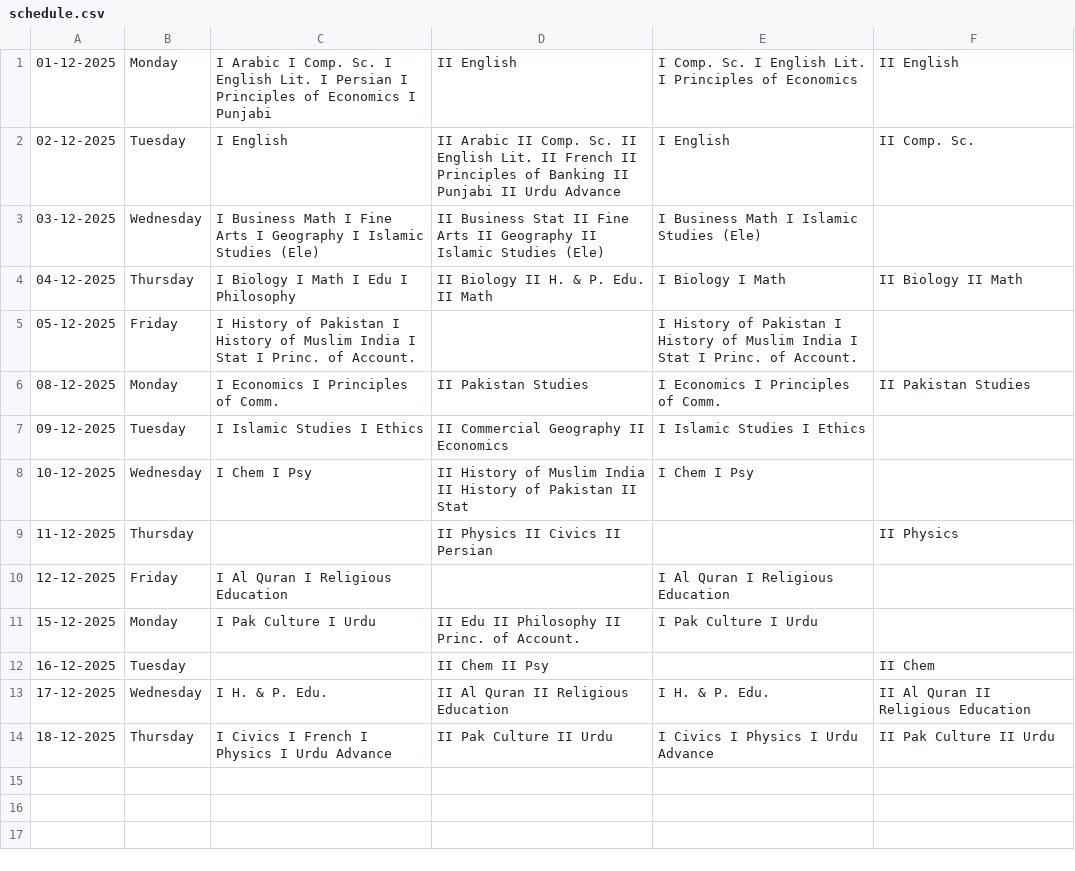
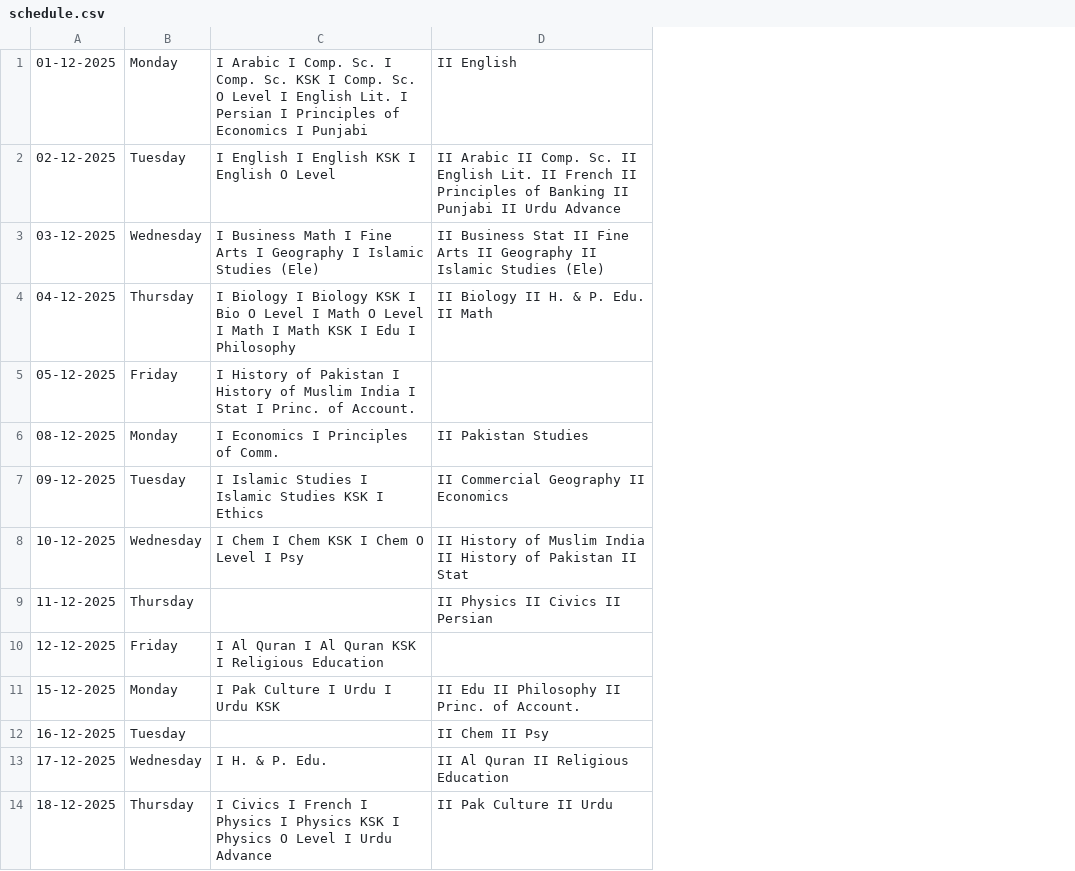
Before and after one commit to Alimadcorp/sendup, a CSV file: schedule.csv, drawn as a sheet; the diff names each change by its address in the sheet, - before the commit and + after, or states it on an @@ line.

```diff
--- a/schedule.csv
+++ b/schedule.csv
-column E, rows 1-14: I Comp. Sc. I English Lit. I Principles of Economics | I English | I Business Math I Islamic Studies (Ele) | I Biology I Math | I History of Pakistan I History of Muslim India I Stat I Princ. of Account. | I Economics I Principles of Comm. | I Islamic Studies I Ethics | I Chem I Psy |  | I Al Quran I Religious Education | I Pak Culture I Urdu |  | I H. & P. Edu. | I Civics I Physics I Urdu Advance
-column F, rows 1-14: II English | II Comp. Sc. |  | II Biology II Math |  | II Pakistan Studies |  |  | II Physics |  |  | II Chem | II Al Quran II Religious Education | II Pak Culture II Urdu
-C1: …Sc. I English Lit.…
+C1: …Sc. I Comp. Sc. KSK I Comp. Sc. O Level I English Lit.…
-C2: I English
+C2: I English I English KSK I English O Level
-C4: …Biology I Math I Edu…
+C4: …Biology I Biology KSK I Bio O Level I Math O Level I Math I Math KSK I Edu…
-C7: I Islamic Studies I Ethics
+C7: I Islamic Studies I Islamic Studies KSK I Ethics
-C8: I Chem I Psy
+C8: I Chem I Chem KSK I Chem O Level I Psy
-C10: I Al Quran I Religious Education
+C10: I Al Quran I Al Quran KSK I Religious Education
-C11: I Pak Culture I Urdu
+C11: I Pak Culture I Urdu I Urdu KSK
-C14: …Physics I Urdu Advance
+C14: …Physics I Physics KSK I Physics O Level I Urdu Advance
```
Also changed, not shown: data.csv, 4 other files.
